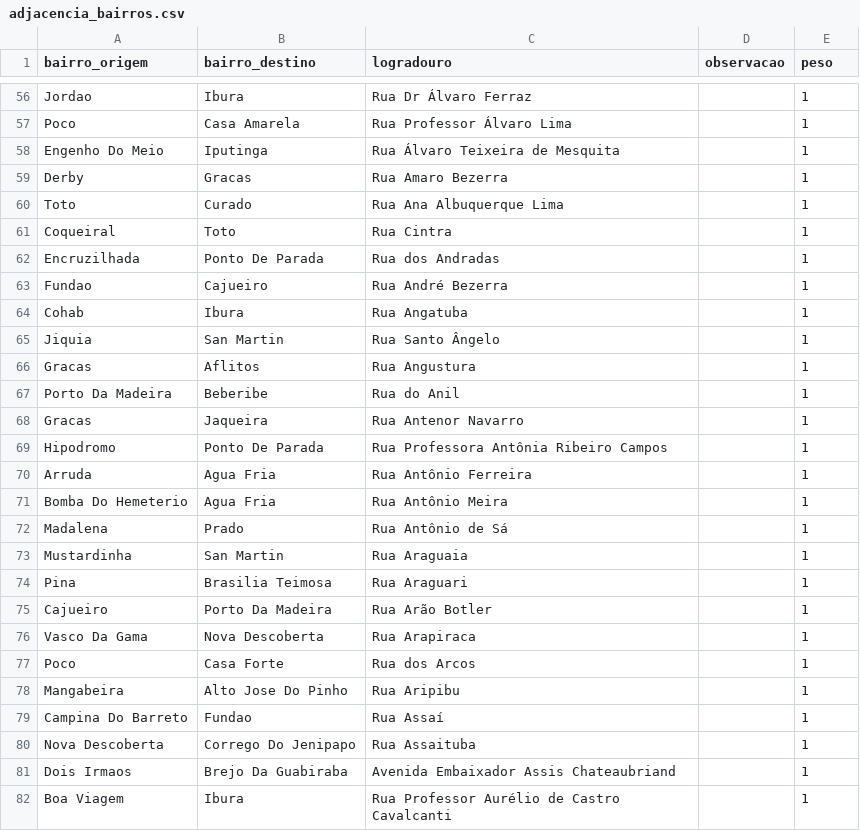
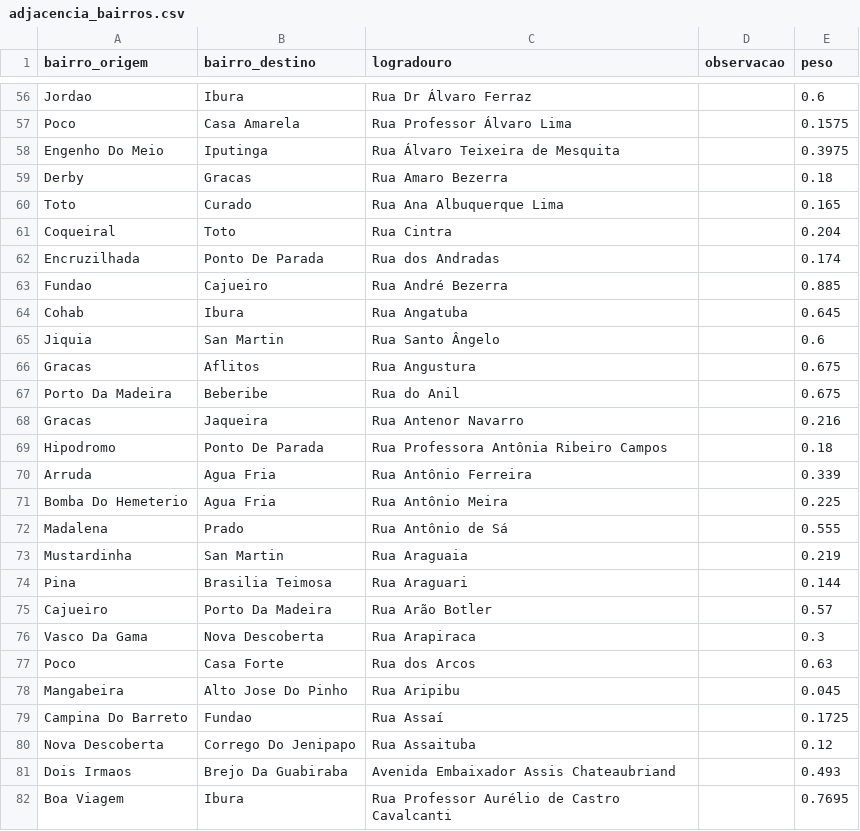
Before and after one commit to Fcc2187/projeto-grafos, a CSV file: data/adjacencia_bairros.csv, drawn as a sheet; only a part is shown, gaps mark what is left out; the diff covers the shown part only; the diff names each change by its address in the sheet, - before the commit and + after, or states it on an @@ line.

```diff
--- a/data/adjacencia_bairros.csv
+++ b/data/adjacencia_bairros.csv
-E56 (peso): 1
+E56 (peso): 0.6
-E57 (peso): 1
+E57 (peso): 0.1575
-E58 (peso): 1
+E58 (peso): 0.3975
-E59 (peso): 1
+E59 (peso): 0.18
-E60 (peso): 1
+E60 (peso): 0.165
-E61 (peso): 1
+E61 (peso): 0.204
-E62 (peso): 1
+E62 (peso): 0.174
-E63 (peso): 1
+E63 (peso): 0.885
-E64 (peso): 1
+E64 (peso): 0.645
-E65 (peso): 1
+E65 (peso): 0.6
-E66:E67 (peso): 1
+E66:E67 (peso): 0.675
-E68 (peso): 1
+E68 (peso): 0.216
-E69 (peso): 1
+E69 (peso): 0.18
-E70 (peso): 1
+E70 (peso): 0.339
-E71 (peso): 1
+E71 (peso): 0.225
-E72 (peso): 1
+E72 (peso): 0.555
-E73 (peso): 1
+E73 (peso): 0.219
-E74 (peso): 1
+E74 (peso): 0.144
-E75 (peso): 1
+E75 (peso): 0.57
-E76 (peso): 1
+E76 (peso): 0.3
-E77 (peso): 1
+E77 (peso): 0.63
-E78 (peso): 1
+E78 (peso): 0.045
-E79 (peso): 1
+E79 (peso): 0.1725
-E80 (peso): 1
+E80 (peso): 0.12
-E81 (peso): 1
+E81 (peso): 0.493
-E82 (peso): 1
+E82 (peso): 0.7695
```
Also changed, not shown: 153 edited cells elsewhere in this file.
